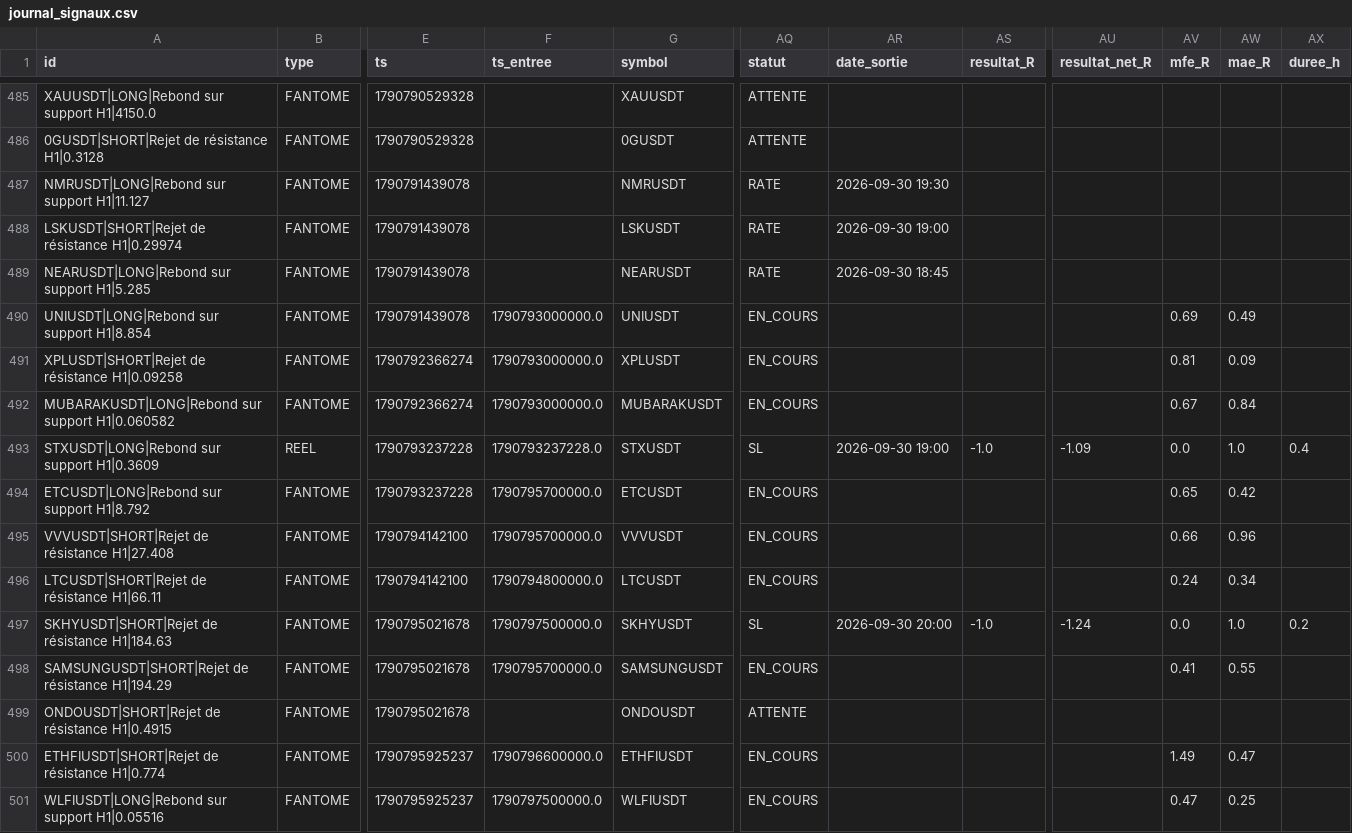
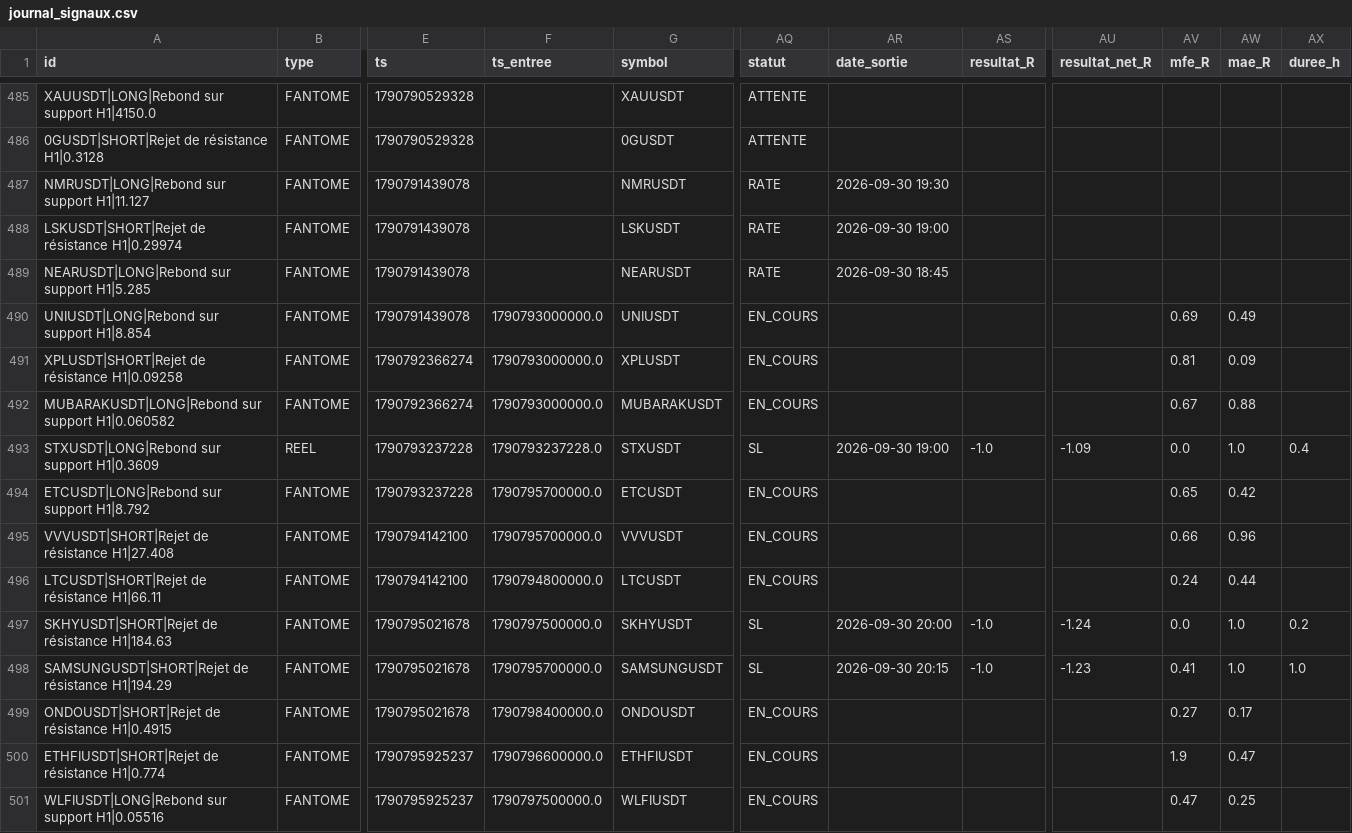
Before and after one commit to fraispropr-ship-it/crypto-pepite, a CSV file: journal_signaux.csv, drawn as a sheet; only a part is shown, gaps mark what is left out; the diff covers the shown part only; the diff names each change by its address in the sheet, - before the commit and + after, or states it on an @@ line.

Commit message:
Journal 2026-09-30 20:20 UTC

```diff
--- a/journal_signaux.csv
+++ b/journal_signaux.csv
-AW492 (mae_R): 0.84
+AW492 (mae_R): 0.88
-AW496 (mae_R): 0.34
+AW496 (mae_R): 0.44
-AQ498 (statut): EN_COURS
+AQ498 (statut): SL
-AR498 (date_sortie): (empty)
+AR498 (date_sortie): 2026-09-30 20:15
-AS498 (resultat_R): (empty)
+AS498 (resultat_R): -1.0
-AU498 (resultat_net_R): (empty)
+AU498 (resultat_net_R): -1.23
-AW498 (mae_R): 0.55
+AW498 (mae_R): 1.0
-AX498 (duree_h): (empty)
+AX498 (duree_h): 1.0
-F499 (ts_entree): (empty)
+F499 (ts_entree): 1790798400000.0
-AQ499 (statut): ATTENTE
+AQ499 (statut): EN_COURS
-AV499 (mfe_R): (empty)
+AV499 (mfe_R): 0.27
-AW499 (mae_R): (empty)
+AW499 (mae_R): 0.17
-AV500 (mfe_R): 1.49
+AV500 (mfe_R): 1.9
```
Also changed, not shown: 2 added rows and 14 edited cells elsewhere in this file, 1 other file.
